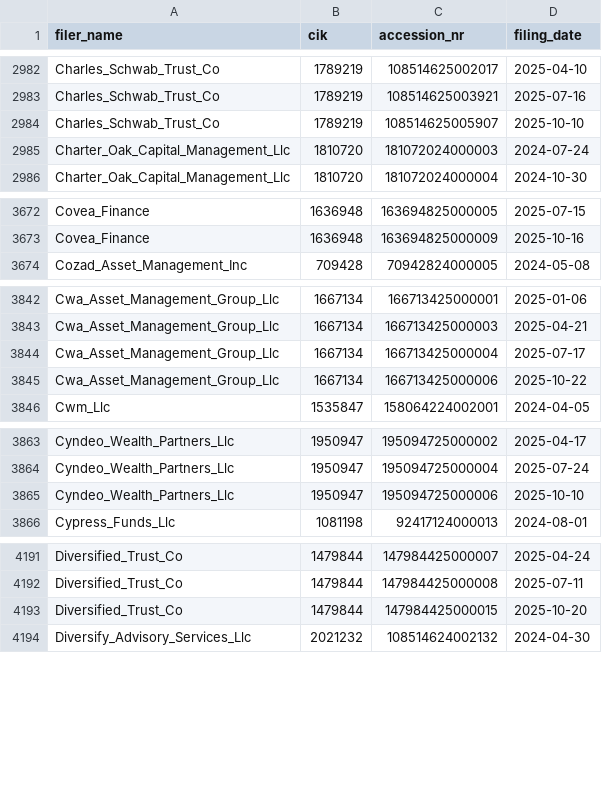
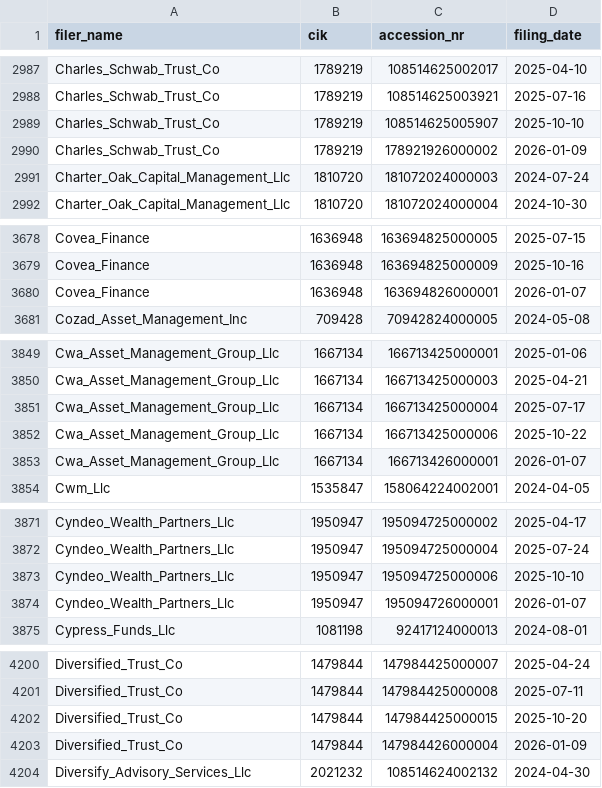
Before and after one commit to andreiCiocirlan/quarterly_holdings, a CSV file: data/sources/filer_accession_metadata.csv, drawn as a sheet; only a part is shown, gaps mark what is left out; the diff covers the shown part only.

```diff
--- a/data/sources/filer_accession_metadata.csv
+++ b/data/sources/filer_accession_metadata.csv
@@ -2984,2 +2989,3 @@ Charles_Schwab_Trust_Co,1789219,108514625003921,2025-07-16
 Charles_Schwab_Trust_Co,1789219,108514625005907,2025-10-10
+Charles_Schwab_Trust_Co,1789219,178921926000002,2026-01-09
 Charter_Oak_Capital_Management_Llc,1810720,181072024000003,2024-07-24
@@ -3673,2 +3679,3 @@ Covea_Finance,1636948,163694825000005,2025-07-15
 Covea_Finance,1636948,163694825000009,2025-10-16
+Covea_Finance,1636948,163694826000001,2026-01-07
 Cozad_Asset_Management_Inc,709428,70942824000005,2024-05-08
@@ -3845,2 +3852,3 @@ Cwa_Asset_Management_Group_Llc,1667134,166713425000004,2025-07-17
 Cwa_Asset_Management_Group_Llc,1667134,166713425000006,2025-10-22
+Cwa_Asset_Management_Group_Llc,1667134,166713426000001,2026-01-07
 Cwm_Llc,1535847,158064224002001,2024-04-05
@@ -3865,2 +3873,3 @@ Cyndeo_Wealth_Partners_Llc,1950947,195094725000004,2025-07-24
 Cyndeo_Wealth_Partners_Llc,1950947,195094725000006,2025-10-10
+Cyndeo_Wealth_Partners_Llc,1950947,195094726000001,2026-01-07
 Cypress_Funds_Llc,1081198,92417124000013,2024-08-01
@@ -4193,2 +4202,3 @@ Diversified_Trust_Co,1479844,147984425000008,2025-07-11
 Diversified_Trust_Co,1479844,147984425000015,2025-10-20
+Diversified_Trust_Co,1479844,147984426000004,2026-01-09
 Diversify_Advisory_Services_Llc,2021232,108514624002132,2024-04-30
```
Also changed, not shown: 32 added rows elsewhere in this file, data/sources/stock_shs_q_end_prices.csv.
